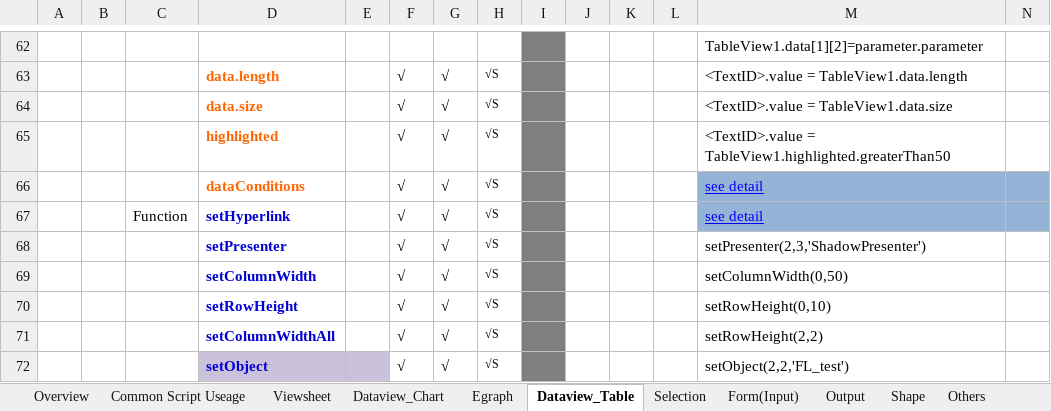
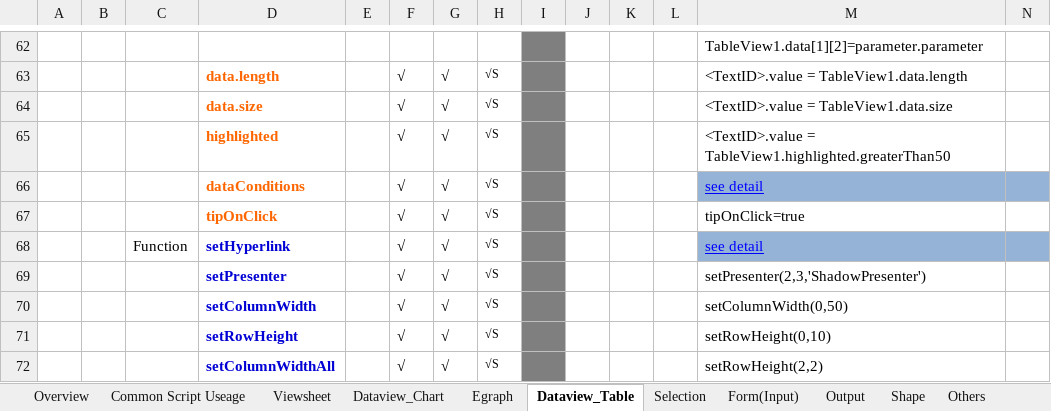
Before and after one commit to inetsoft-technology/datatest, an Excel workbook: docs/vsscript/VSScript_ComponentScript.xlsx, sheet Dataview_Table, drawn as a sheet; only a part is shown, gaps mark what is left out; the shorter side is filled out with more unchanged rows; values as stored, in another font and other column widths than the file's, no borders; charts and pictures not drawn; rows hold the shown columns only; the diff names each change by its address in the sheet, - before the commit and + after, or states it on an @@ line.

```diff
--- a/docs/vsscript/VSScript_ComponentScript.xlsx (sheet Dataview_Table)
+++ b/docs/vsscript/VSScript_ComponentScript.xlsx (sheet Dataview_Table)
+row 67:  |  |  | tipOnClick |  | √ | √ | √S |  |  |  |  | tipOnClick=true
```
Also changed, not shown: sheet Dataview_Chart, sheet Form(Input), sheet Selection, sheet Others, charts or pictures, 1 other file.
